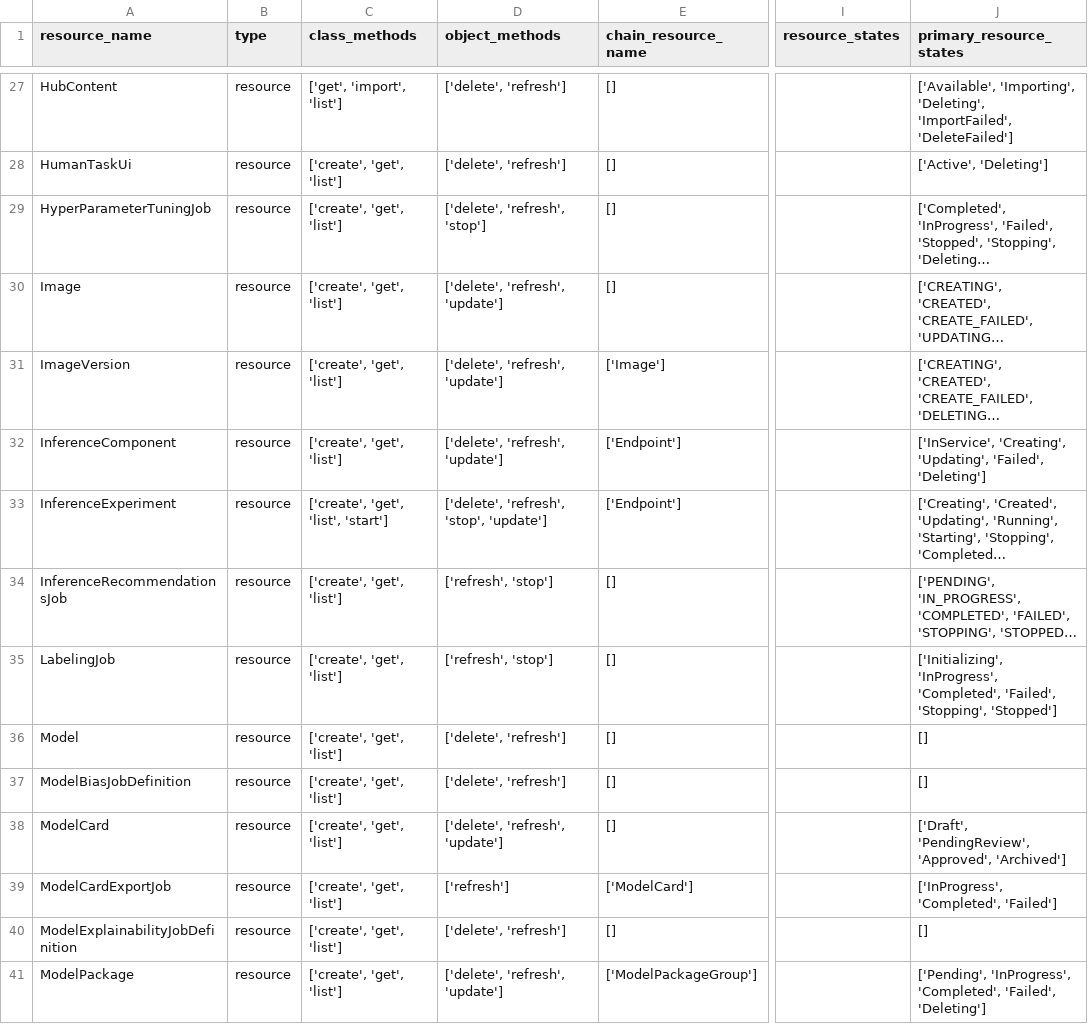
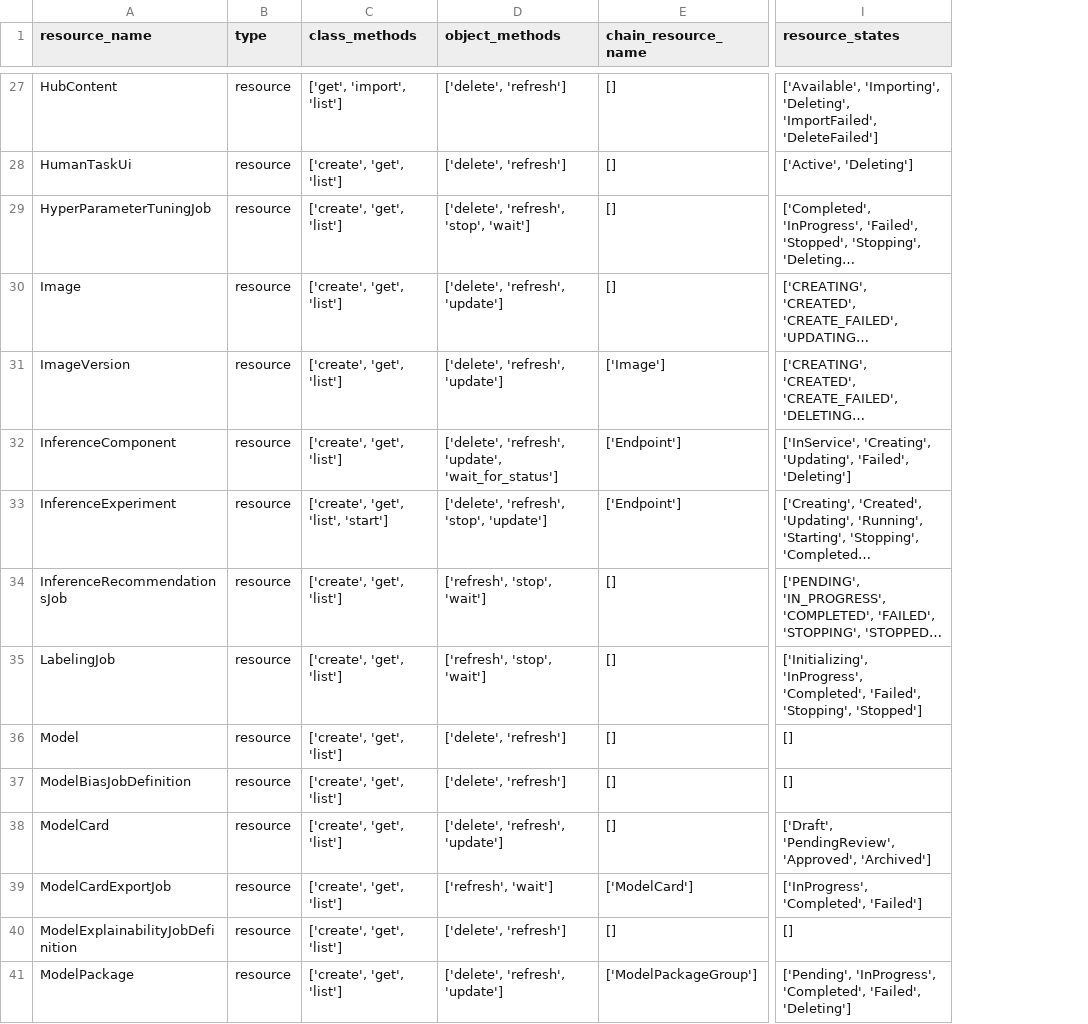
Before and after one commit to aws/sagemaker-core, a CSV file: resource_plan.csv, drawn as a sheet; only a part is shown, gaps mark what is left out; long unchanged cells end in …; removed rows and columns are numbered as before the commit, all else as after; the diff covers the shown part only; the diff names each change by its address in the sheet, - before the commit and + after, or states it on an @@ line.

Commit message:
Add rules for wait & wait_for_status object methods

```diff
--- a/resource_plan.csv
+++ b/resource_plan.csv
-column I (resource_states), empty
-I1: primary_resource_states
+I1: resource_states
-D29 (object_methods): ['delete', 'refresh', 'stop']
+D29 (object_methods): ['delete', 'refresh', 'stop', 'wait']
-D32 (object_methods): ['delete', 'refresh', 'update']
+D32 (object_methods): ['delete', 'refresh', 'update', 'wait_for_status']
-D34:D35 (object_methods): ['refresh', 'stop']
+D34:D35 (object_methods): ['refresh', 'stop', 'wait']
-D39 (object_methods): ['refresh']
+D39 (object_methods): ['refresh', 'wait']
```
Also changed, not shown: 17 edited cells elsewhere in this file, 1 other file.
